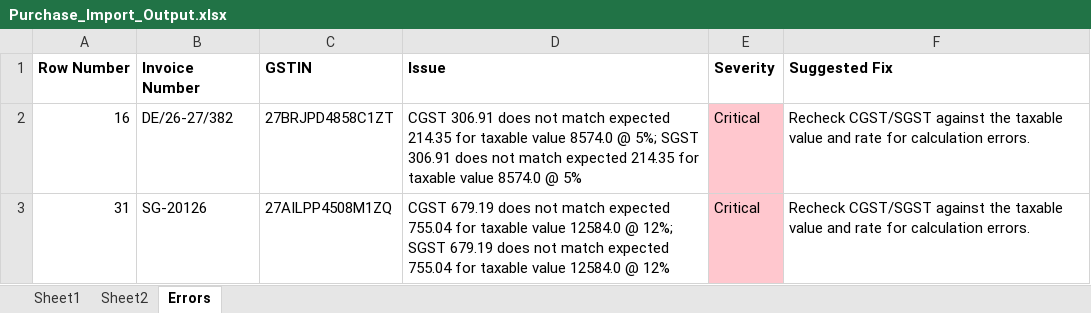
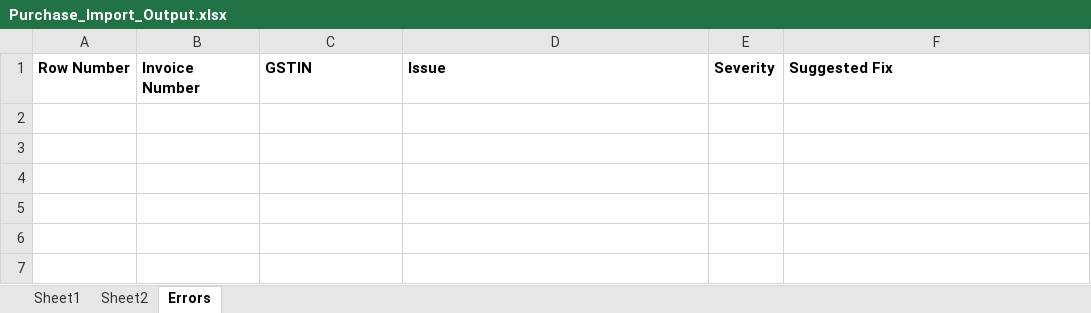
Before and after one commit to rmhadvisors/2a-2b-conversion, an Excel workbook: backend/output/Purchase_Import_Output.xlsx, sheet Errors, drawn as a sheet; values as stored, in another font and other column widths than the file's, no borders; the diff names each change by its address in the sheet, - before the commit and + after, or states it on an @@ line.

```diff
--- a/backend/output/Purchase_Import_Output.xlsx (sheet Errors)
+++ b/backend/output/Purchase_Import_Output.xlsx (sheet Errors)
-row 2: 16 | DE/26-27/382 | 27BRJPD4858C1ZT | CGST 306.91 does not match expected 214.35 for taxable value 8574.0 @ 5%; SGST 306.91 does not match expected 214.35 for taxable value 8574.0 @ 5% | Critical | Recheck CGST/SGST against the taxable value and rate for calculation errors.
-row 3: 31 | SG-20126 | 27AILPP4508M1ZQ | CGST 679.19 does not match expected 755.04 for taxable value 12584.0 @ 12%; SGST 679.19 does not match expected 755.04 for taxable value 12584.0 @ 12% | Critical | Recheck CGST/SGST against the taxable value and rate for calculation errors.
```
Also changed, not shown: sheet Sheet2, 3 other files.
